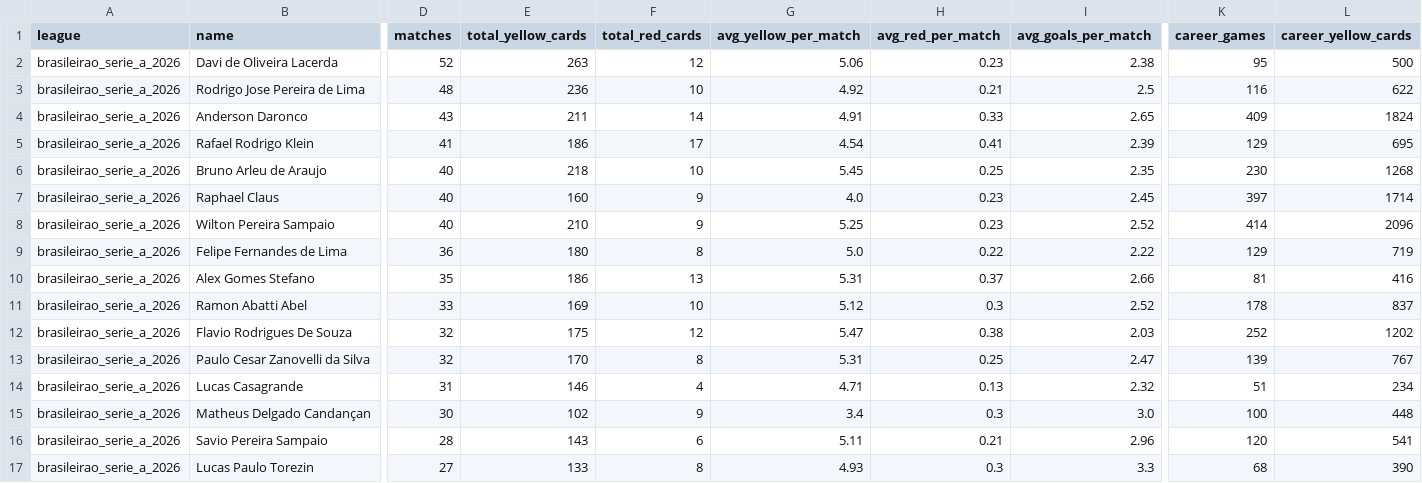
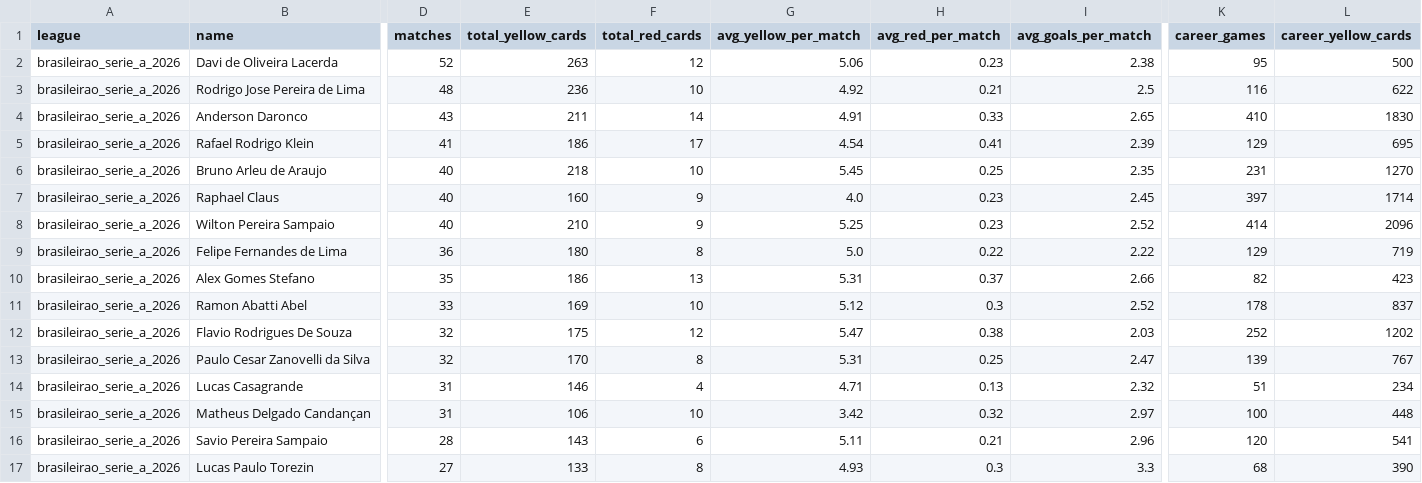
Before and after one commit to aimidas1/referees, a CSV file: brasileirao_serie_a_2026.csv, drawn as a sheet; only a part is shown, gaps mark what is left out; the diff covers the shown part only; the diff names each change by its address in the sheet, - before the commit and + after, or states it on an @@ line.

```diff
--- a/brasileirao_serie_a_2026.csv
+++ b/brasileirao_serie_a_2026.csv
-K4 (career_games): 409
+K4 (career_games): 410
-L4 (career_yellow_cards): 1824
+L4 (career_yellow_cards): 1830
-K6 (career_games): 230
+K6 (career_games): 231
-L6 (career_yellow_cards): 1268
+L6 (career_yellow_cards): 1270
-K10 (career_games): 81
+K10 (career_games): 82
-L10 (career_yellow_cards): 416
+L10 (career_yellow_cards): 423
-D15 (matches): 30
+D15 (matches): 31
-E15 (total_yellow_cards): 102
+E15 (total_yellow_cards): 106
-F15 (total_red_cards): 9
+F15 (total_red_cards): 10
-G15 (avg_yellow_per_match): 3.4
+G15 (avg_yellow_per_match): 3.42
-H15 (avg_red_per_match): 0.3
+H15 (avg_red_per_match): 0.32
-I15 (avg_goals_per_match): 3.0
+I15 (avg_goals_per_match): 2.97
```
Also changed, not shown: 1 edited cell elsewhere in this file, brasileirao_serie_b_2026.csv, france_ligue_1_2026_2027.csv, 16 other files.
